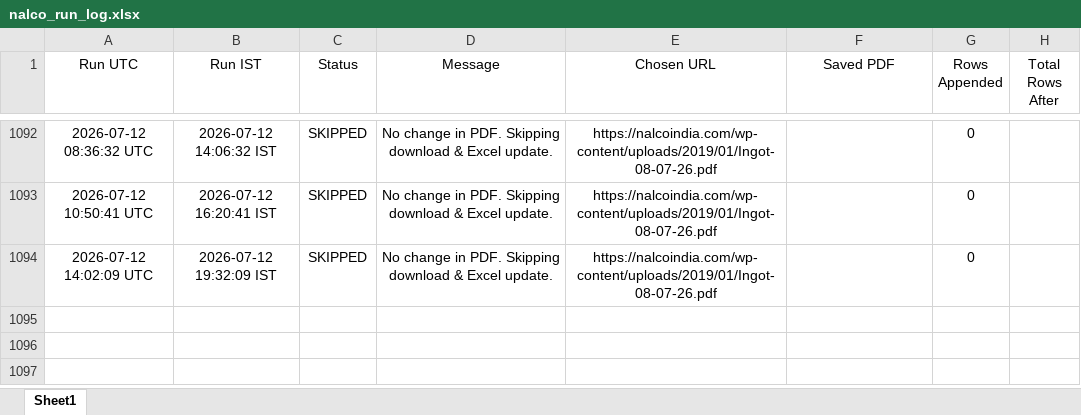
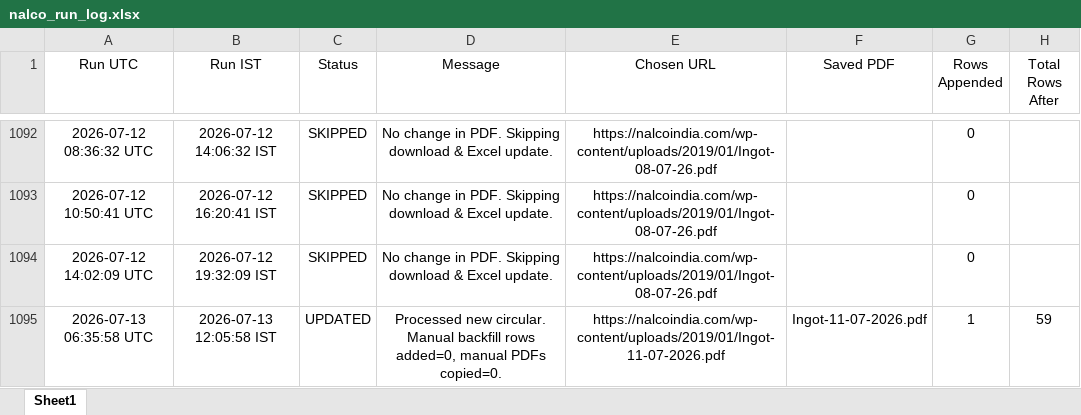
Before and after one commit to ajeeshaju1990/nalco_circular_downloader_normal_avg, an Excel workbook: data/nalco_run_log.xlsx, sheet Sheet1, drawn as a sheet; only a part is shown, gaps mark what is left out; values as stored, in another font and other column widths than the file's, no borders; the diff names each change by its address in the sheet, - before the commit and + after, or states it on an @@ line.

```diff
--- a/data/nalco_run_log.xlsx (sheet Sheet1)
+++ b/data/nalco_run_log.xlsx (sheet Sheet1)
+row 1095: 2026-07-13 06:35:58 UTC | 2026-07-13 12:05:58 IST | UPDATED | Processed new circular. Manual backfill rows added=0, manual PDFs copied=0. | https://nalcoindia.com/wp-content/uploads/2019/01/Ingot-11-07-2026.pdf | Ingot-11-07-2026.pdf | 1 | 59
```
Also changed, not shown: data/nalco_prices.xlsx, 2 other files.
